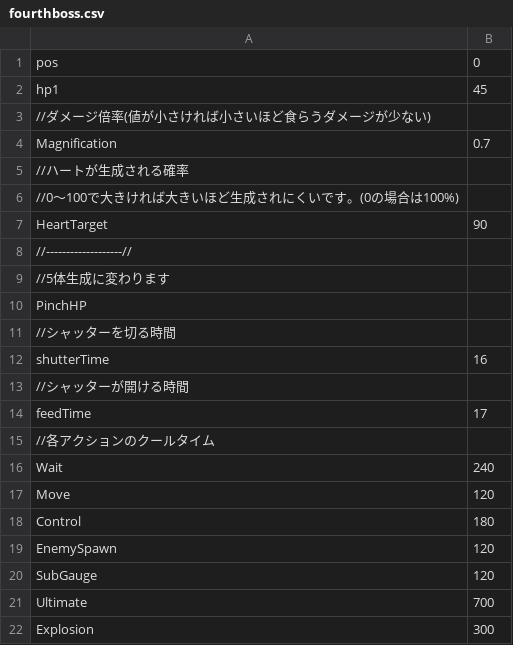
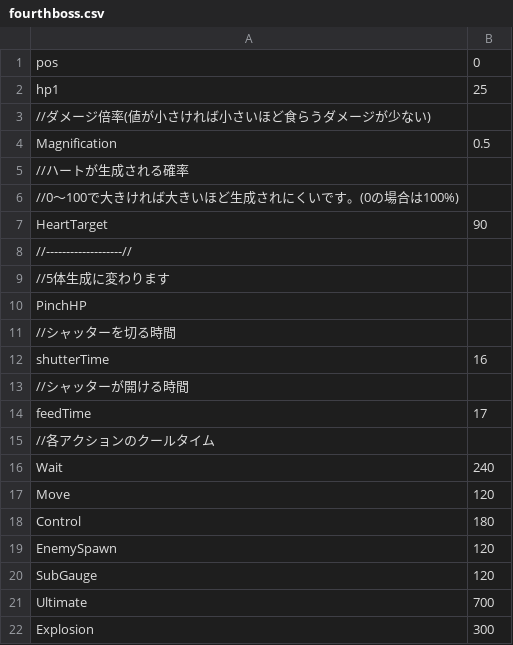
Before and after one commit to YuraIkeuchi/TD4, a CSV file: Resources/csv/chara/boss/fourth/fourthboss.csv, drawn as a sheet.

```diff
--- a/Resources/csv/chara/boss/fourth/fourthboss.csv
+++ b/Resources/csv/chara/boss/fourth/fourthboss.csv
@@ -1,5 +1,5 @@
 pos,0
-hp1,45
+hp1,25
 //ダメージ倍率(値が小さければ小さいほど食らうダメージが少ない)
-Magnification,0.7
+Magnification,0.5
 //ハートが生成される確率
```
Also changed, not shown: Resources/csv/chara/boss/Seven/SevenBoss.csv, Resources/csv/chara/boss/Six/SixBoss.csv, 5 other files.
